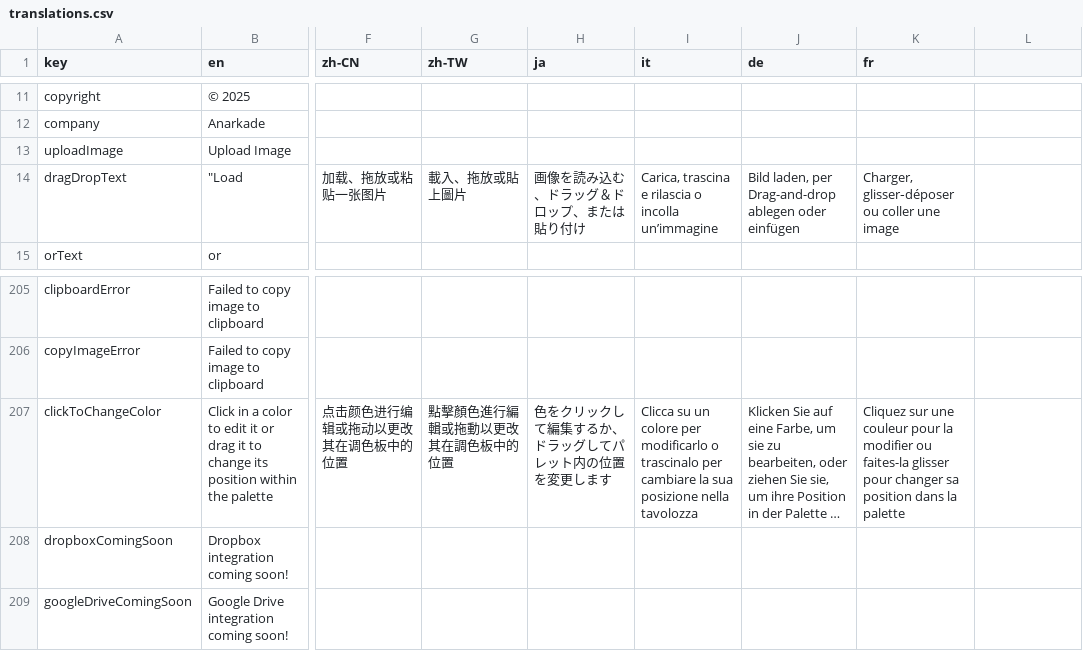
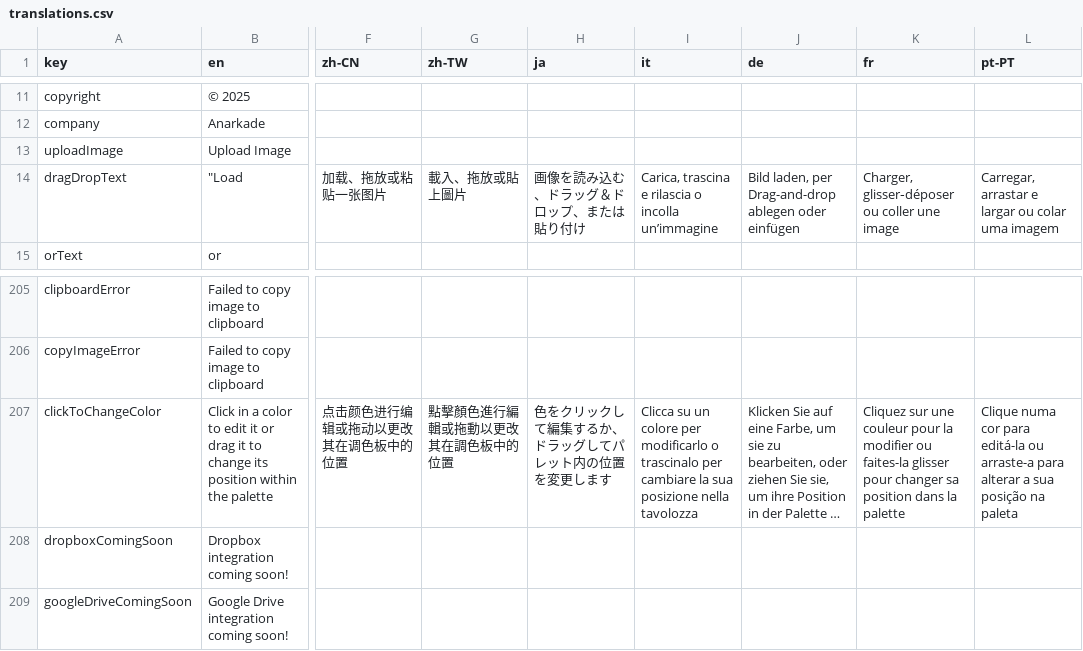
Before and after one commit to Anarkade/deliaxe-paint, a CSV file: src/locales/translations.csv, drawn as a sheet; only a part is shown, gaps mark what is left out; long unchanged cells end in …; the diff covers the shown part only; the diff names each change by its address in the sheet, - before the commit and + after, or states it on an @@ line.

```diff
--- a/src/locales/translations.csv
+++ b/src/locales/translations.csv
-L1: (empty)
+L1: pt-PT
-L14 (pt-PT): (empty)
+L14 (pt-PT): Carregar, arrastar e largar ou colar uma imagem
-L207 (pt-PT): (empty)
+L207 (pt-PT): Clique numa cor para editá-la ou arraste-a para alterar a sua posição na paleta
```
Also changed, not shown: 29 edited cells elsewhere in this file, 1 other file.
